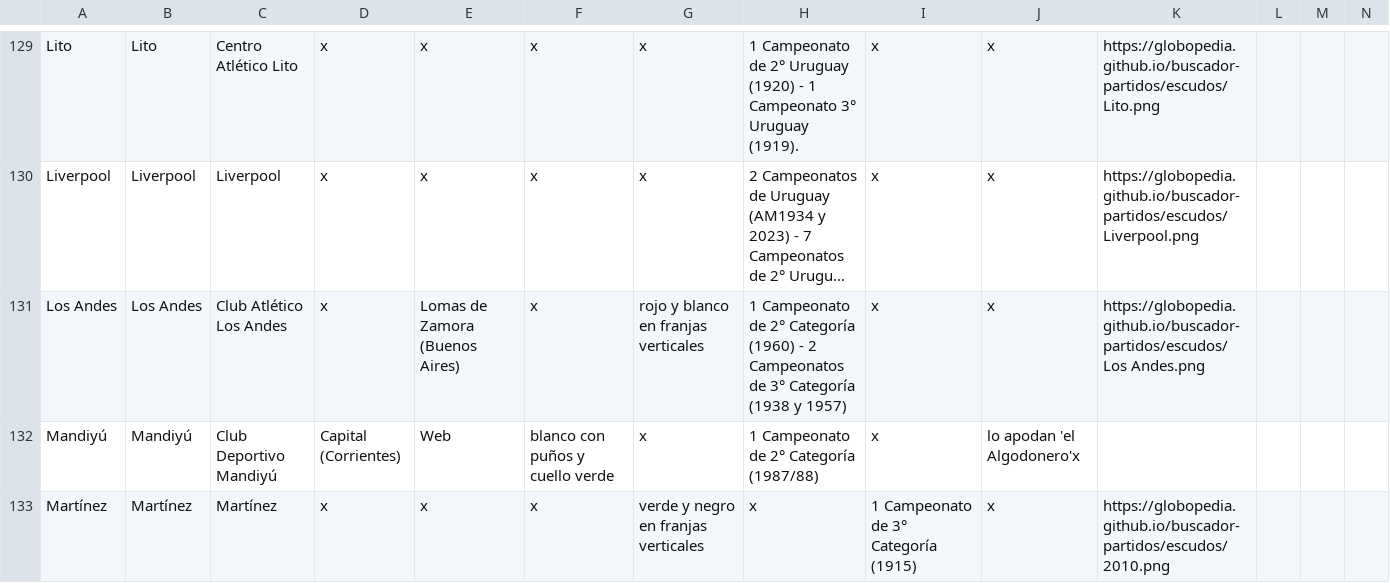
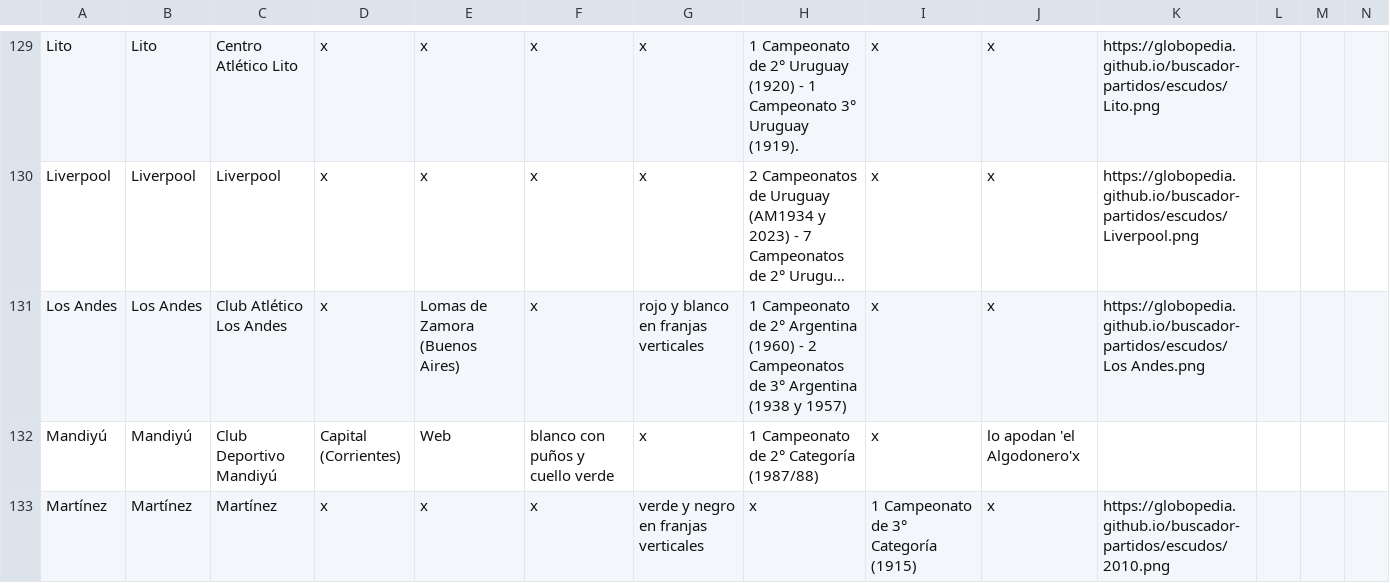
Before and after one commit to globopedia/Lubs, a CSV file: clubes.csv, drawn as a sheet; only a part is shown, gaps mark what is left out; long unchanged cells end in …; the diff names each change by its address in the sheet, - before the commit and + after, or states it on an @@ line.

Commit message:
Update clubes.csv

```diff
--- a/clubes.csv
+++ b/clubes.csv
-H131: …de 2° Categoría (1960) - 2 Campeonatos de 3° Categoría (1938 y…
+H131: …de 2° Argentina (1960) - 2 Campeonatos de 3° Argentina (1938 y…
```
